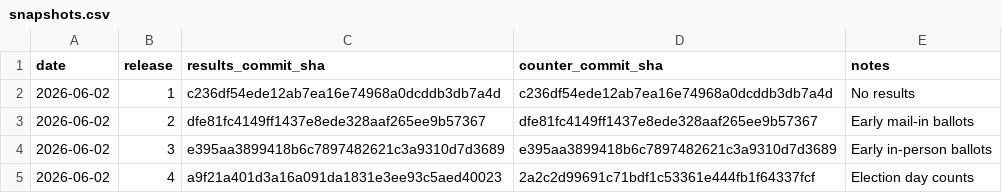
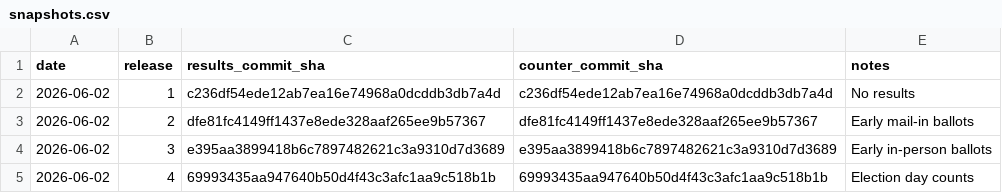
Before and after one commit to rdmurphy/scrape-la-county-election-results-2026, a CSV file: primary/snapshots.csv, drawn as a sheet.

```diff
--- a/primary/snapshots.csv
+++ b/primary/snapshots.csv
@@ -4,2 +4,2 @@ date,release,results_commit_sha,counter_commit_sha,notes
 2026-06-02,3,e395aa3899418b6c7897482621c3a9310d7d3689,e395aa3899418b6c7897482621c3a9310d7d3689,Early in-person ballots
-2026-06-02,4,a9f21a401d3a16a091da1831e3ee93c5aed40023,2a2c2d99691c71bdf1c53361e444fb1f64337fcf,Election day counts
+2026-06-02,4,69993435aa947640b50d4f43c3afc1aa9c518b1b,69993435aa947640b50d4f43c3afc1aa9c518b1b,Election day counts
```
Also changed, not shown: 3 other files.
